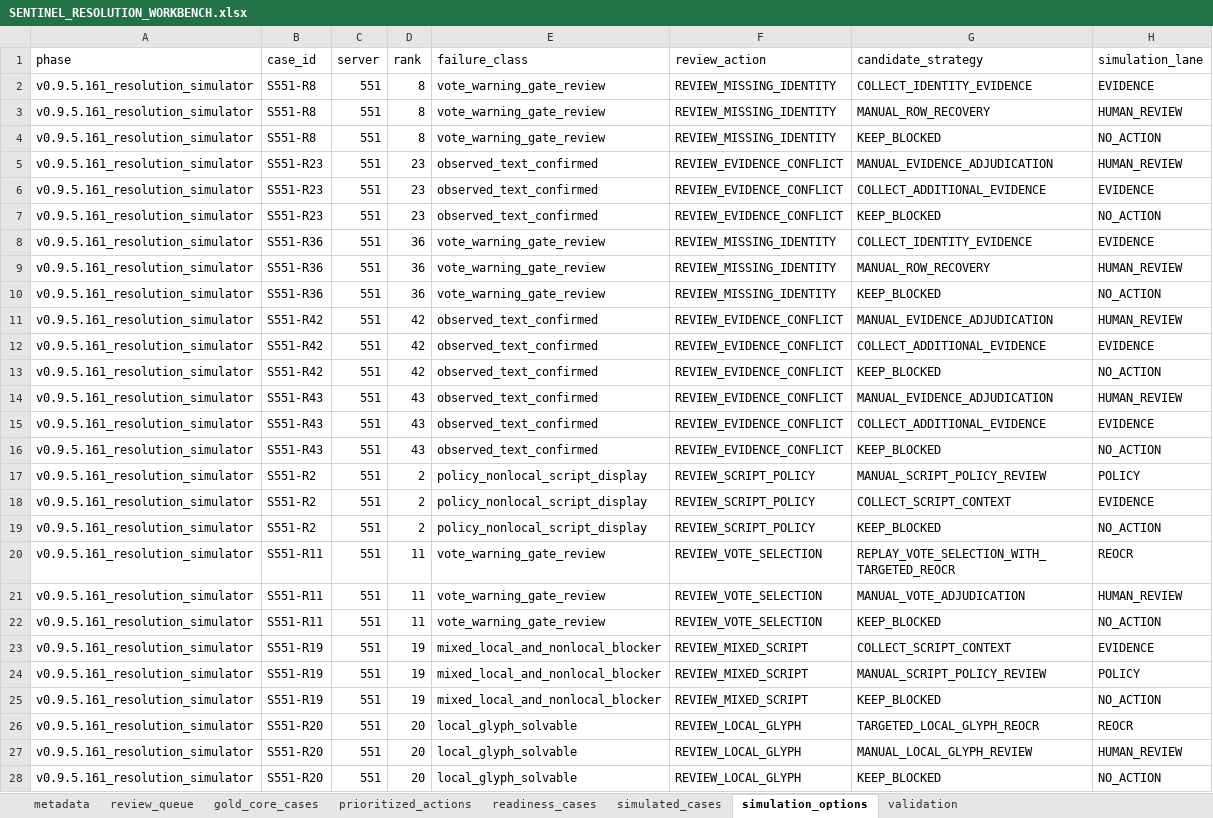
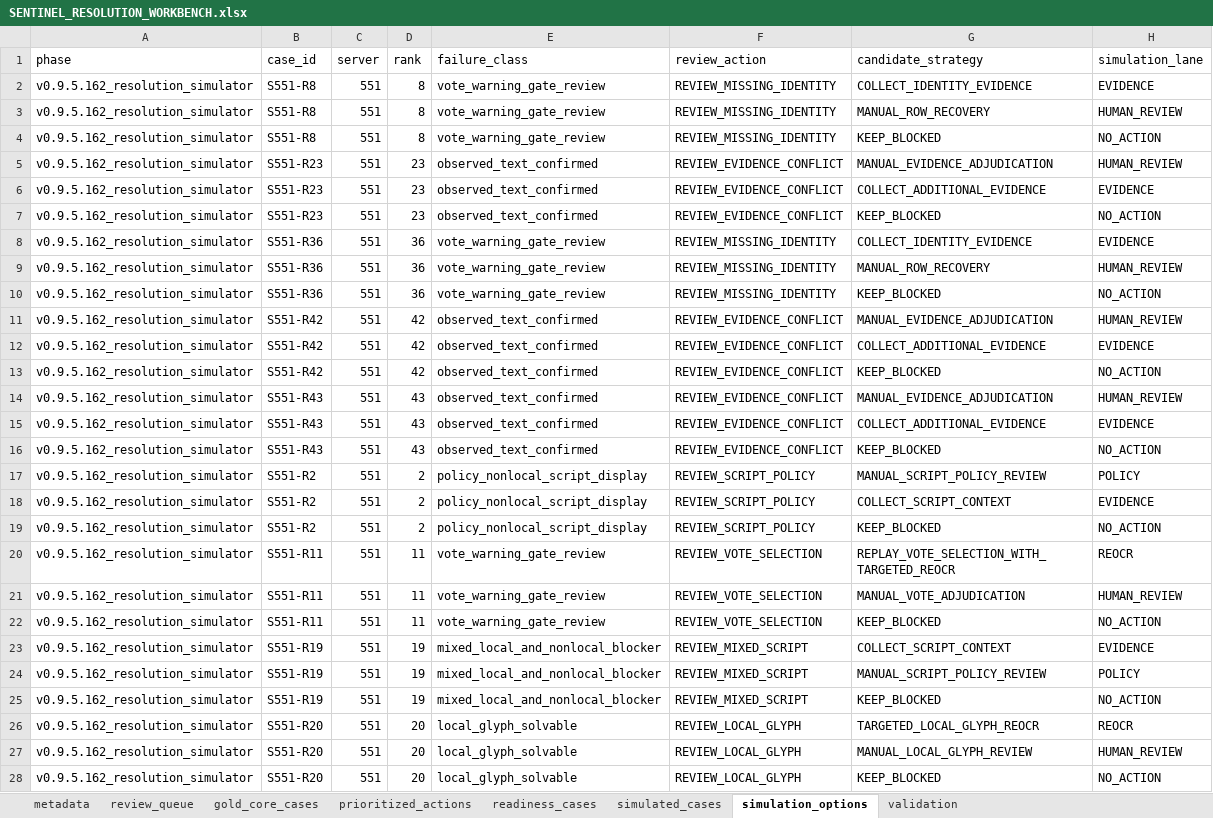
Before and after one commit to bbgitcode-dot/LastWarIntel, an Excel workbook: reports/operations/SENTINEL_RESOLUTION_WORKBENCH.xlsx, sheet simulation_options, drawn as a sheet; only a part is shown; values as stored, in another font and other column widths than the file's, no borders; the diff covers the shown part only; the diff names each change by its address in the sheet, - before the commit and + after, or states it on an @@ line.

```diff
--- a/reports/operations/SENTINEL_RESOLUTION_WORKBENCH.xlsx (sheet simulation_options)
+++ b/reports/operations/SENTINEL_RESOLUTION_WORKBENCH.xlsx (sheet simulation_options)
-A2:A28 (phase): v0.9.5.161_resolution_simulator
+A2:A28 (phase): v0.9.5.162_resolution_simulator
```
Also changed, not shown: 15 edited cells elsewhere in this sheet, sheet gold_core_cases, sheet simulated_cases, sheet metadata, reports/diagnostics/SENTINEL_RUNTIME_DIAGNOSTICS.xlsx, reports/executive/SENTINEL_EXECUTIVE_REPORT.xlsx, 31 other files.
